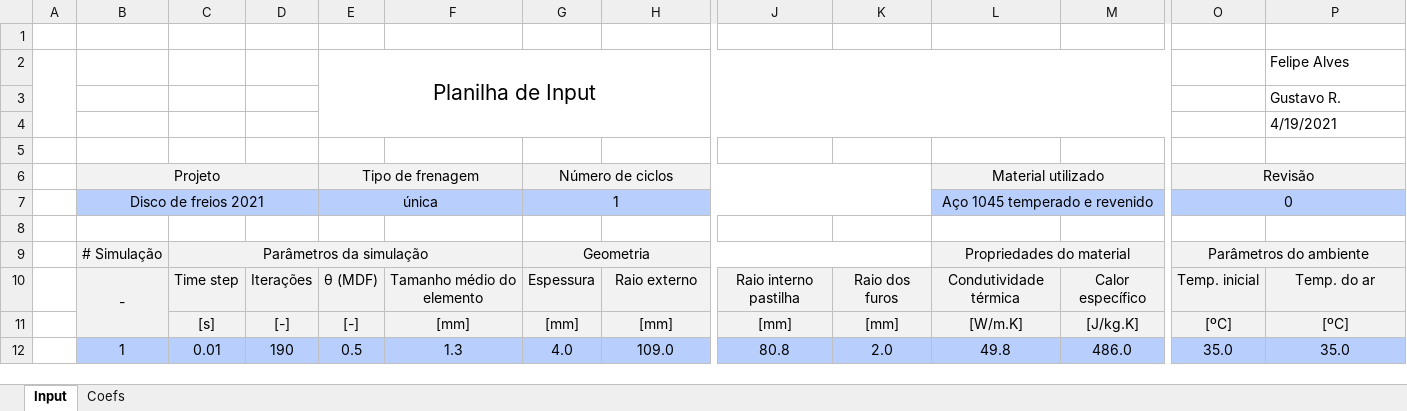
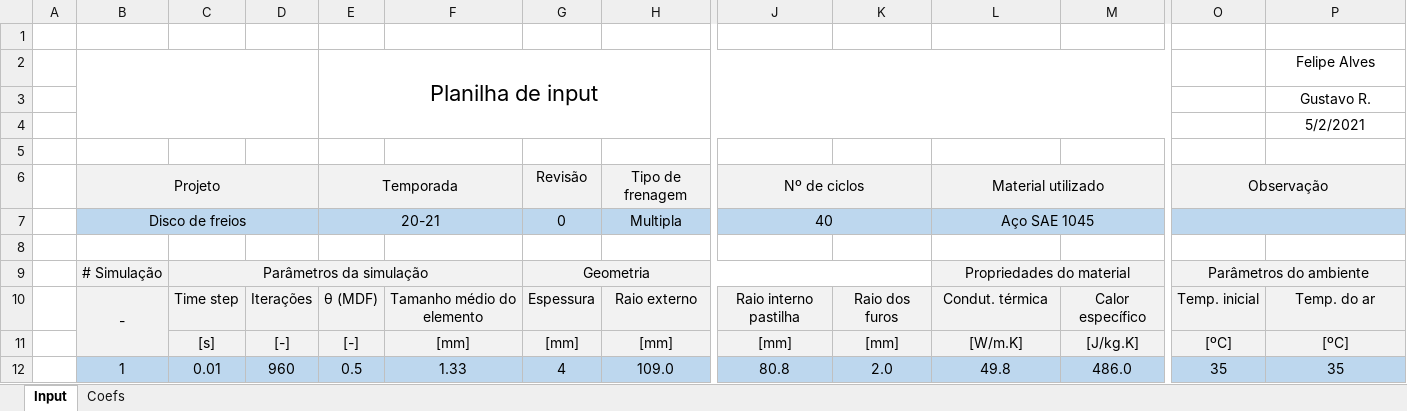
Before and after one commit to FelipeRMAlves/TCC, an Excel workbook: input.xlsx, sheet Input, drawn as a sheet; only a part is shown, gaps mark what is left out; values as stored, in another font and other column widths than the file's, no borders; charts and pictures not drawn; removed rows and columns are numbered as before the commit, all else as after; rows hold the shown columns only; the diff names each change by its address in the sheet, - before the commit and + after, or states it on an @@ line.

Commit message:
input update

```diff
--- a/input.xlsx (sheet Input)
+++ b/input.xlsx (sheet Input)
-A2:A4 merged
+B2:D4 merged
-E2: Planilha de Input
+E2: Planilha de input
@@ E2 text size: larger @@
-P2:P4 alignment: left
+P2:P4 alignment: center
-P4: 4/19/2021
+P4: 5/2/2021
-row 6:  | Projeto |  |  | Tipo de frenagem |  | Número de ciclos |  |  |  | Material utilizado |  | Revisão
-row 7:  | Disco de freios 2021 |  |  | única |  | 1 |  |  |  | Aço 1045 temperado e revenido |  | 0
+row 6:  | Projeto |  |  | Temporada |  | Revisão | Tipo de frenagem | Nº de ciclos |  | Material utilizado |  | Observação
+row 7:  | Disco de freios |  |  | 20-21 |  | 0 | Multipla | 40 |  | Aço SAE 1045
-L10: Condutividade térmica
+L10: Condut. térmica
-D12: 190
+D12: 960
-F12: 1.3
+F12: 1.33
-G12: 4.0
+G12: 4
-O12: 35.0
+O12: 35
-P12: 35.0
+P12: 35
```
Also changed, not shown: sheet Coefs, hidden cells, charts or pictures, 1 other file.
